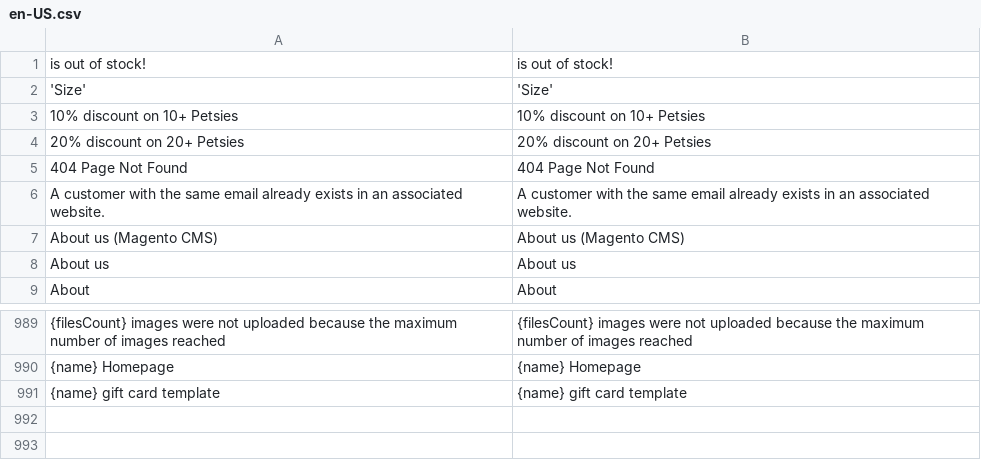
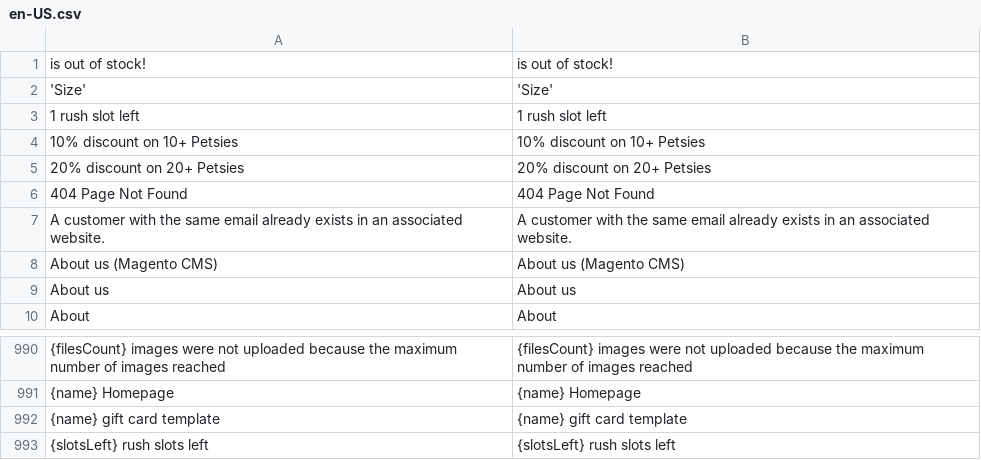
Before and after one commit to BudsiesApp/vsf-capybara, a CSV file: resource/i18n/en-US.csv, drawn as a sheet; only a part is shown, gaps mark what is left out.

Commit message:
Refs #36608: Production Time - add localization phrases

```diff
--- a/resource/i18n/en-US.csv
+++ b/resource/i18n/en-US.csv
@@ -2,2 +2,3 @@
 "'Size'","'Size'"
+"1 rush slot left","1 rush slot left"
 "10% discount on 10+ Petsies","10% discount on 10+ Petsies"
@@ -991 +992,2 @@
 "{name} gift card template","{name} gift card template"
+"{slotsLeft} rush slots left","{slotsLeft} rush slots left"
```
